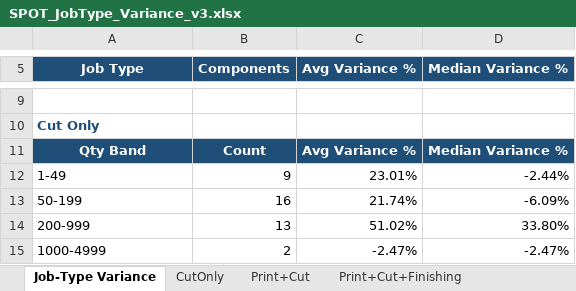
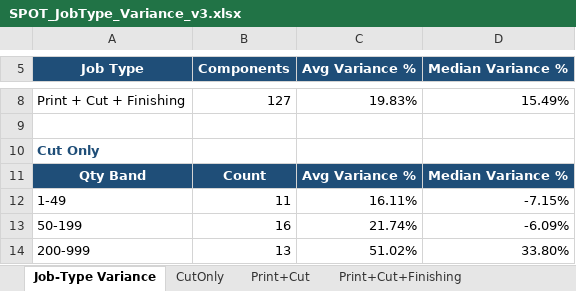
Before and after one commit to ariley-111/SPOT-Cloud-R2.0, an Excel workbook: analysis/SPOT_JobType_Variance_v3.xlsx, sheet Job-Type Variance, drawn as a sheet; only a part is shown, gaps mark what is left out; the shorter side is filled out with more unchanged rows; values as stored, in another font and other column widths than the file's, no borders; charts and pictures not drawn; removed rows and columns are numbered as before the commit, all else as after; the diff covers the shown part only; the diff names each change by its address in the sheet, - before the commit and + after, or states it on an @@ line.

```diff
--- a/analysis/SPOT_JobType_Variance_v3.xlsx (sheet Job-Type Variance)
+++ b/analysis/SPOT_JobType_Variance_v3.xlsx (sheet Job-Type Variance)
+row 8: Print + Cut + Finishing | 127 | 19.83% | 15.49%
-row 12: 1-49 | 9 | 23.01% | -2.44%
+row 12: 1-49 | 11 | 16.11% | -7.15%
```
Also changed, not shown: 6 added rows, 7 removed rows and 7 edited cells elsewhere in this sheet, sheet Unmatched, sheet All Matched, sheet Print+Cut, sheet Print+Cut+Finishing, sheet CutOnly, sheet Methodology, backend/static_assets/SPOT_JobType_Variance_v3.xlsx, 1 other file.
